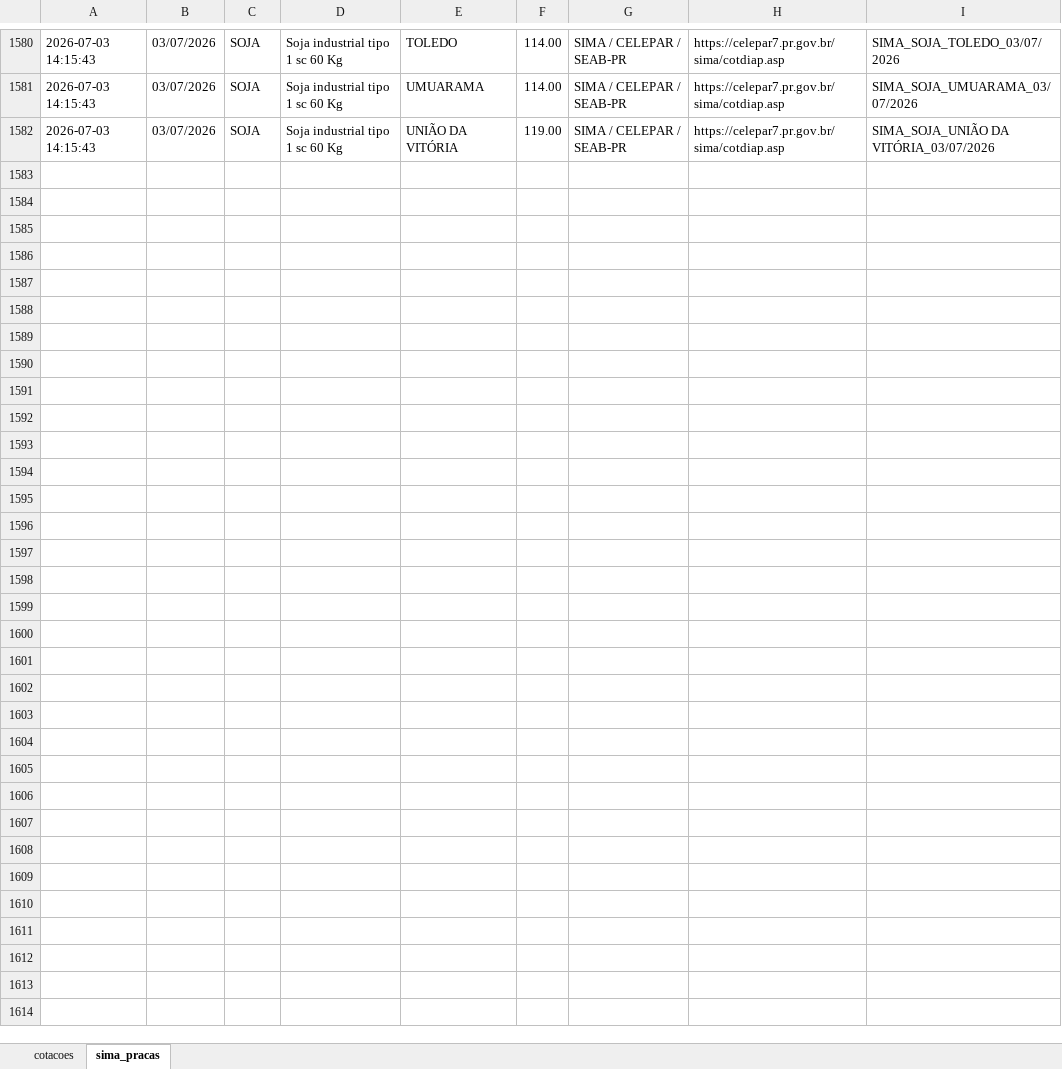
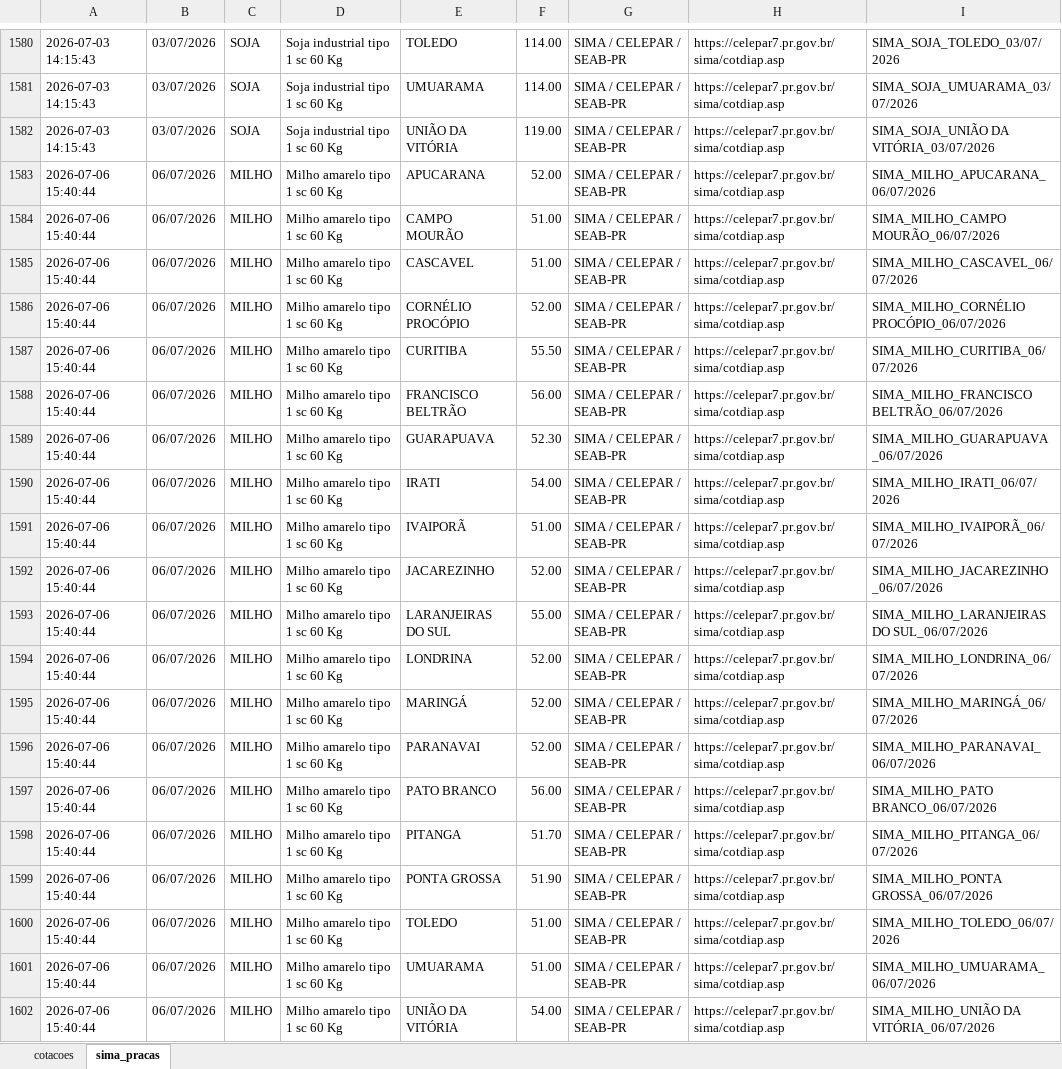
Before and after one commit to agrohara/cotacao-milho-b3, an Excel workbook: cotacoes_graos.xlsx, sheet sima_pracas, drawn as a sheet; only a part is shown, gaps mark what is left out; values as stored, in another font and other column widths than the file's, no borders; table styles not drawn; the diff covers the shown part only; the diff names each change by its address in the sheet, - before the commit and + after, or states it on an @@ line.

```diff
--- a/cotacoes_graos.xlsx (sheet sima_pracas)
+++ b/cotacoes_graos.xlsx (sheet sima_pracas)
+row 1583: 2026-07-06 15:40:44 | 06/07/2026 | MILHO | Milho amarelo tipo 1 sc 60 Kg | APUCARANA | 52.00 | SIMA / CELEPAR / SEAB-PR | https://celepar7.pr.gov.br/sima/cotdiap.asp | SIMA_MILHO_APUCARANA_06/07/2026
+row 1584: 2026-07-06 15:40:44 | 06/07/2026 | MILHO | Milho amarelo tipo 1 sc 60 Kg | CAMPO MOURÃO | 51.00 | SIMA / CELEPAR / SEAB-PR | https://celepar7.pr.gov.br/sima/cotdiap.asp | SIMA_MILHO_CAMPO MOURÃO_06/07/2026
+row 1585: 2026-07-06 15:40:44 | 06/07/2026 | MILHO | Milho amarelo tipo 1 sc 60 Kg | CASCAVEL | 51.00 | SIMA / CELEPAR / SEAB-PR | https://celepar7.pr.gov.br/sima/cotdiap.asp | SIMA_MILHO_CASCAVEL_06/07/2026
+row 1586: 2026-07-06 15:40:44 | 06/07/2026 | MILHO | Milho amarelo tipo 1 sc 60 Kg | CORNÉLIO PROCÓPIO | 52.00 | SIMA / CELEPAR / SEAB-PR | https://celepar7.pr.gov.br/sima/cotdiap.asp | SIMA_MILHO_CORNÉLIO PROCÓPIO_06/07/2026
+row 1587: 2026-07-06 15:40:44 | 06/07/2026 | MILHO | Milho amarelo tipo 1 sc 60 Kg | CURITIBA | 55.50 | SIMA / CELEPAR / SEAB-PR | https://celepar7.pr.gov.br/sima/cotdiap.asp | SIMA_MILHO_CURITIBA_06/07/2026
+row 1588: 2026-07-06 15:40:44 | 06/07/2026 | MILHO | Milho amarelo tipo 1 sc 60 Kg | FRANCISCO BELTRÃO | 56.00 | SIMA / CELEPAR / SEAB-PR | https://celepar7.pr.gov.br/sima/cotdiap.asp | SIMA_MILHO_FRANCISCO BELTRÃO_06/07/2026
+row 1589: 2026-07-06 15:40:44 | 06/07/2026 | MILHO | Milho amarelo tipo 1 sc 60 Kg | GUARAPUAVA | 52.30 | SIMA / CELEPAR / SEAB-PR | https://celepar7.pr.gov.br/sima/cotdiap.asp | SIMA_MILHO_GUARAPUAVA_06/07/2026
+row 1590: 2026-07-06 15:40:44 | 06/07/2026 | MILHO | Milho amarelo tipo 1 sc 60 Kg | IRATI | 54.00 | SIMA / CELEPAR / SEAB-PR | https://celepar7.pr.gov.br/sima/cotdiap.asp | SIMA_MILHO_IRATI_06/07/2026
+row 1591: 2026-07-06 15:40:44 | 06/07/2026 | MILHO | Milho amarelo tipo 1 sc 60 Kg | IVAIPORÃ | 51.00 | SIMA / CELEPAR / SEAB-PR | https://celepar7.pr.gov.br/sima/cotdiap.asp | SIMA_MILHO_IVAIPORÃ_06/07/2026
+row 1592: 2026-07-06 15:40:44 | 06/07/2026 | MILHO | Milho amarelo tipo 1 sc 60 Kg | JACAREZINHO | 52.00 | SIMA / CELEPAR / SEAB-PR | https://celepar7.pr.gov.br/sima/cotdiap.asp | SIMA_MILHO_JACAREZINHO_06/07/2026
+row 1593: 2026-07-06 15:40:44 | 06/07/2026 | MILHO | Milho amarelo tipo 1 sc 60 Kg | LARANJEIRAS DO SUL | 55.00 | SIMA / CELEPAR / SEAB-PR | https://celepar7.pr.gov.br/sima/cotdiap.asp | SIMA_MILHO_LARANJEIRAS DO SUL_06/07/2026
+row 1594: 2026-07-06 15:40:44 | 06/07/2026 | MILHO | Milho amarelo tipo 1 sc 60 Kg | LONDRINA | 52.00 | SIMA / CELEPAR / SEAB-PR | https://celepar7.pr.gov.br/sima/cotdiap.asp | SIMA_MILHO_LONDRINA_06/07/2026
+row 1595: 2026-07-06 15:40:44 | 06/07/2026 | MILHO | Milho amarelo tipo 1 sc 60 Kg | MARINGÁ | 52.00 | SIMA / CELEPAR / SEAB-PR | https://celepar7.pr.gov.br/sima/cotdiap.asp | SIMA_MILHO_MARINGÁ_06/07/2026
+row 1596: 2026-07-06 15:40:44 | 06/07/2026 | MILHO | Milho amarelo tipo 1 sc 60 Kg | PARANAVAI | 52.00 | SIMA / CELEPAR / SEAB-PR | https://celepar7.pr.gov.br/sima/cotdiap.asp | SIMA_MILHO_PARANAVAI_06/07/2026
+row 1597: 2026-07-06 15:40:44 | 06/07/2026 | MILHO | Milho amarelo tipo 1 sc 60 Kg | PATO BRANCO | 56.00 | SIMA / CELEPAR / SEAB-PR | https://celepar7.pr.gov.br/sima/cotdiap.asp | SIMA_MILHO_PATO BRANCO_06/07/2026
+row 1598: 2026-07-06 15:40:44 | 06/07/2026 | MILHO | Milho amarelo tipo 1 sc 60 Kg | PITANGA | 51.70 | SIMA / CELEPAR / SEAB-PR | https://celepar7.pr.gov.br/sima/cotdiap.asp | SIMA_MILHO_PITANGA_06/07/2026
+row 1599: 2026-07-06 15:40:44 | 06/07/2026 | MILHO | Milho amarelo tipo 1 sc 60 Kg | PONTA GROSSA | 51.90 | SIMA / CELEPAR / SEAB-PR | https://celepar7.pr.gov.br/sima/cotdiap.asp | SIMA_MILHO_PONTA GROSSA_06/07/2026
+row 1600: 2026-07-06 15:40:44 | 06/07/2026 | MILHO | Milho amarelo tipo 1 sc 60 Kg | TOLEDO | 51.00 | SIMA / CELEPAR / SEAB-PR | https://celepar7.pr.gov.br/sima/cotdiap.asp | SIMA_MILHO_TOLEDO_06/07/2026
+row 1601: 2026-07-06 15:40:44 | 06/07/2026 | MILHO | Milho amarelo tipo 1 sc 60 Kg | UMUARAMA | 51.00 | SIMA / CELEPAR / SEAB-PR | https://celepar7.pr.gov.br/sima/cotdiap.asp | SIMA_MILHO_UMUARAMA_06/07/2026
+row 1602: 2026-07-06 15:40:44 | 06/07/2026 | MILHO | Milho amarelo tipo 1 sc 60 Kg | UNIÃO DA VITÓRIA | 54.00 | SIMA / CELEPAR / SEAB-PR | https://celepar7.pr.gov.br/sima/cotdiap.asp | SIMA_MILHO_UNIÃO DA VITÓRIA_06/07/2026
```
Also changed, not shown: 20 added rows elsewhere in this sheet.
